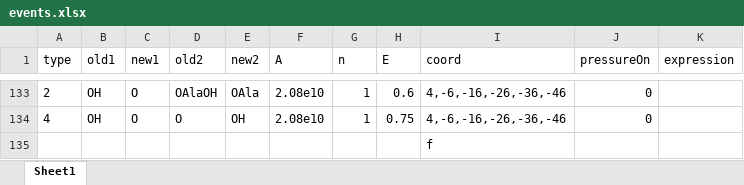
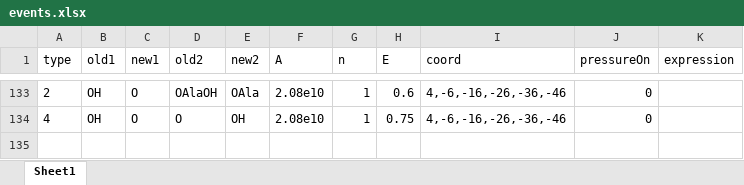
Before and after one commit to LibraArkham/SPPARKS_TMA-H2O, an Excel workbook: data/events.xlsx, sheet Sheet1, drawn as a sheet; only a part is shown, gaps mark what is left out; values as stored, in another font and other column widths than the file's, no borders; the diff names each change by its address in the sheet, - before the commit and + after, or states it on an @@ line.

Commit message:
modified:   data/events.xlsx

```diff
--- a/data/events.xlsx (sheet Sheet1)
+++ b/data/events.xlsx (sheet Sheet1)
-row 135:  |  |  |  |  |  |  |  | f
```
